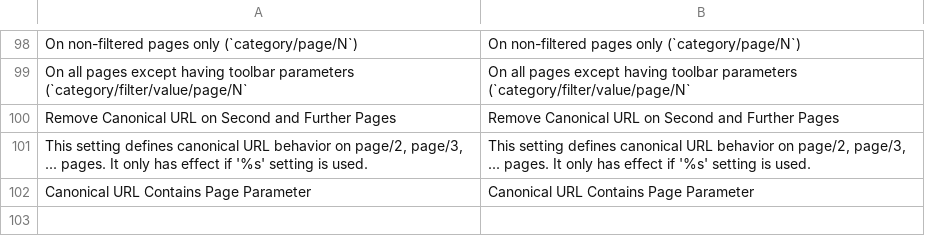
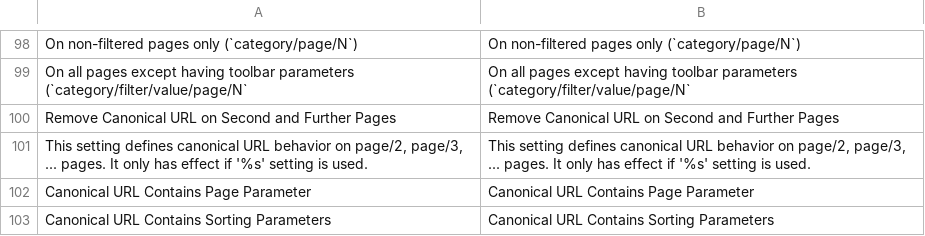
Before and after one commit to osmianski/manadev-magento, a CSV file: extensions/Mana/Seo/translate.csv, drawn as a sheet; only a part is shown, gaps mark what is left out.

Commit message:
@seo-plus new setting in SEO schema for adding sorting parameters to canonical URL

```diff
--- a/extensions/Mana/Seo/translate.csv
+++ b/extensions/Mana/Seo/translate.csv
@@ -102 +102,2 @@
 "Canonical URL Contains Page Parameter","Canonical URL Contains Page Parameter"
+"Canonical URL Contains Sorting Parameters","Canonical URL Contains Sorting Parameters"
```
Also changed, not shown: 5 other files.
